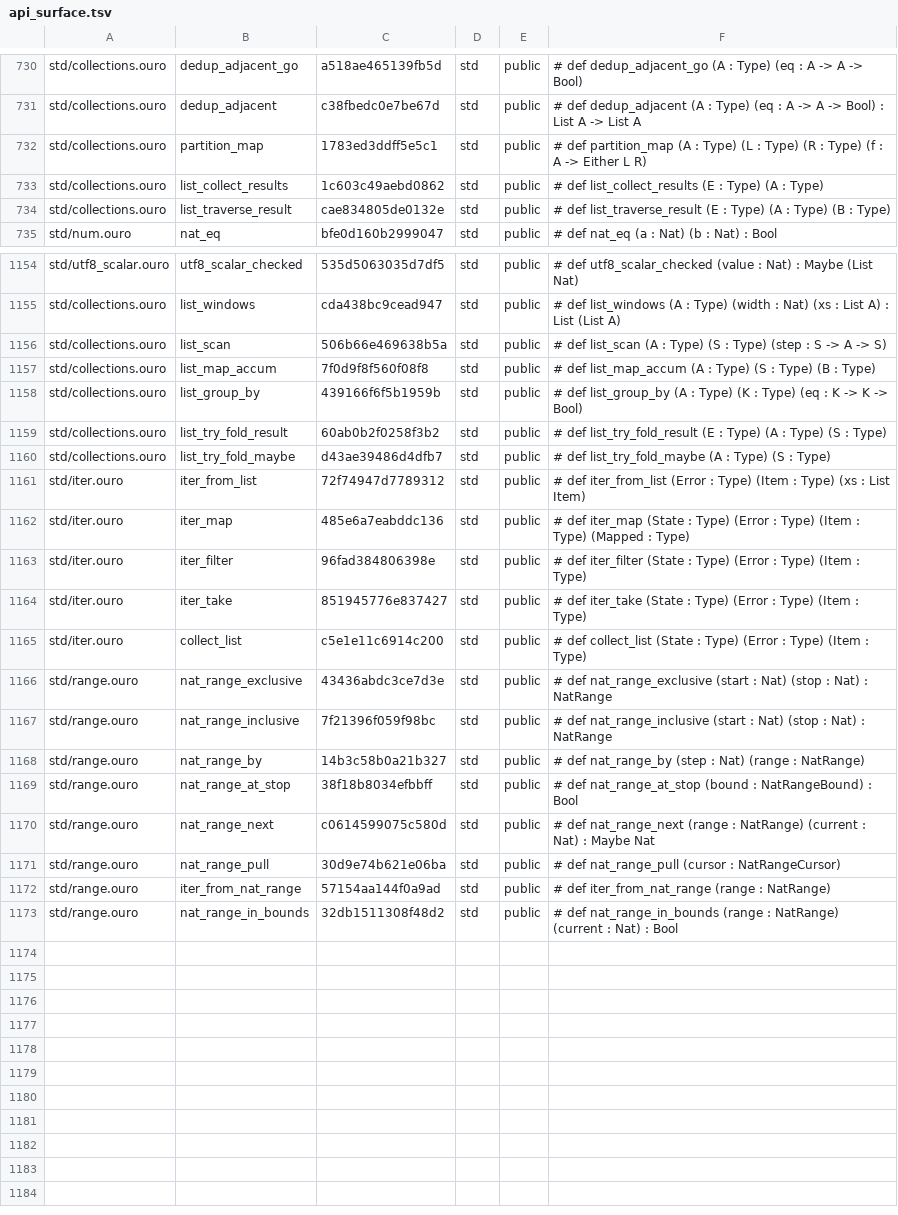
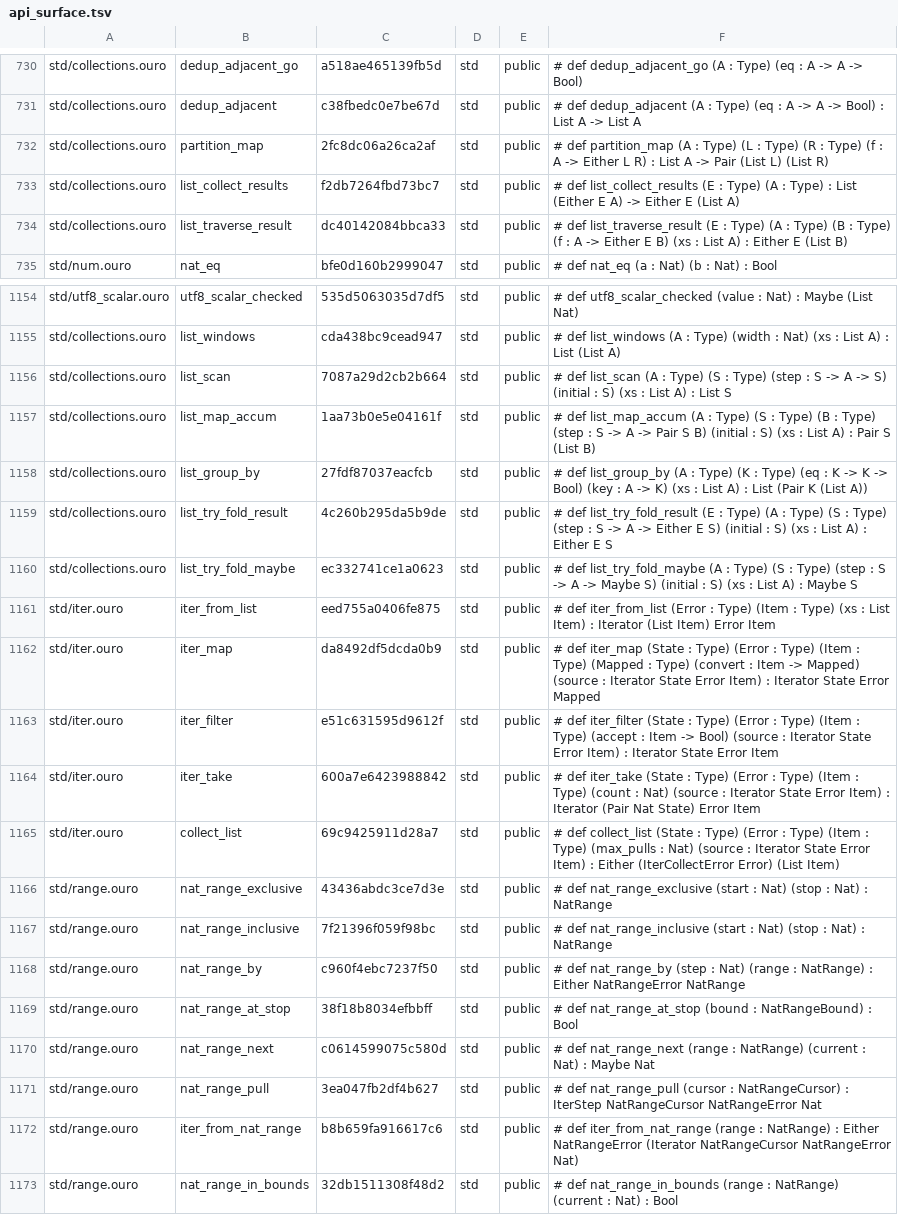
Before and after one commit to eluvane/ouro, a TSV file: quality/api_surface.tsv, drawn as a sheet; only a part is shown, gaps mark what is left out; the diff covers the shown part only; the diff names each change by its address in the sheet, - before the commit and + after, or states it on an @@ line.

```diff
--- a/quality/api_surface.tsv
+++ b/quality/api_surface.tsv
-C732: 1783ed3ddff5e5c1
+C732: 2fc8dc06a26ca2af
-F732: …L R)
+F732: …L R) : List A -> Pair (List L) (List R)
-C733: 1c603c49aebd0862
+C733: f2db7264fbd73bc7
-F733: …: Type)
+F733: …: Type) : List (Either E A) -> Either E (List A)
-C734: cae834805de0132e
+C734: dc40142084bbca33
-F734: …: Type)
+F734: …: Type) (f : A -> Either E B) (xs : List A) : Either E (List B)
-C1156: 506b66e469638b5a
+C1156: 7087a29d2cb2b664
-F1156: …-> S)
+F1156: …-> S) (initial : S) (xs : List A) : List S
-C1157: 7f0d9f8f560f08f8
+C1157: 1aa73b0e5e04161f
-F1157: …: Type)
+F1157: …: Type) (step : S -> A -> Pair S B) (initial : S) (xs : List A) : Pair S (List B)
-C1158: 439166f6f5b1959b
+C1158: 27fdf87037eacfcb
-F1158: …-> Bool)
+F1158: …-> Bool) (key : A -> K) (xs : List A) : List (Pair K (List A))
-C1159: 60ab0b2f0258f3b2
+C1159: 4c260b295da5b9de
-F1159: …: Type)
+F1159: …: Type) (step : S -> A -> Either E S) (initial : S) (xs : List A) : Either E S
-C1160: d43ae39486d4dfb7
+C1160: ec332741ce1a0623
-F1160: …: Type)
+F1160: …: Type) (step : S -> A -> Maybe S) (initial : S) (xs : List A) : Maybe S
-C1161: 72f74947d7789312
+C1161: eed755a0406fe875
-F1161: …List Item)
+F1161: …List Item) : Iterator (List Item) Error Item
-C1162: 485e6a7eabddc136
+C1162: da8492df5dcda0b9
-F1162: …: Type)
+F1162: …: Type) (convert : Item -> Mapped) (source : Iterator State Error Item) : Iterator State Error Mapped
-C1163: 96fad384806398e
+C1163: e51c631595d9612f
-F1163: …: Type)
+F1163: …: Type) (accept : Item -> Bool) (source : Iterator State Error Item) : Iterator State Error Item
-C1164: 851945776e837427
+C1164: 600a7e6423988842
-F1164: …: Type)
+F1164: …: Type) (count : Nat) (source : Iterator State Error Item) : Iterator (Pair Nat State) Error Item
-C1165: c5e1e11c6914c200
+C1165: 69c9425911d28a7
-F1165: …: Type)
+F1165: …: Type) (max_pulls : Nat) (source : Iterator State Error Item) : Either (IterCollectError Error) (List Item)
-C1168: 14b3c58b0a21b327
+C1168: c960f4ebc7237f50
-F1168: …: NatRange)
+F1168: …: NatRange) : Either NatRangeError NatRange
-C1171: 30d9e74b621e06ba
+C1171: 3ea047fb2df4b627
-F1171: …: NatRangeCursor)
+F1171: …: NatRangeCursor) : IterStep NatRangeCursor NatRangeError Nat
-C1172: 57154aa144f0a9ad
+C1172: b8b659fa916617c6
-F1172: …: NatRange)
+F1172: …: NatRange) : Either NatRangeError (Iterator NatRangeCursor NatRangeError Nat)
```
Also changed, not shown: 82 edited cells elsewhere in this file, 13 other files.
